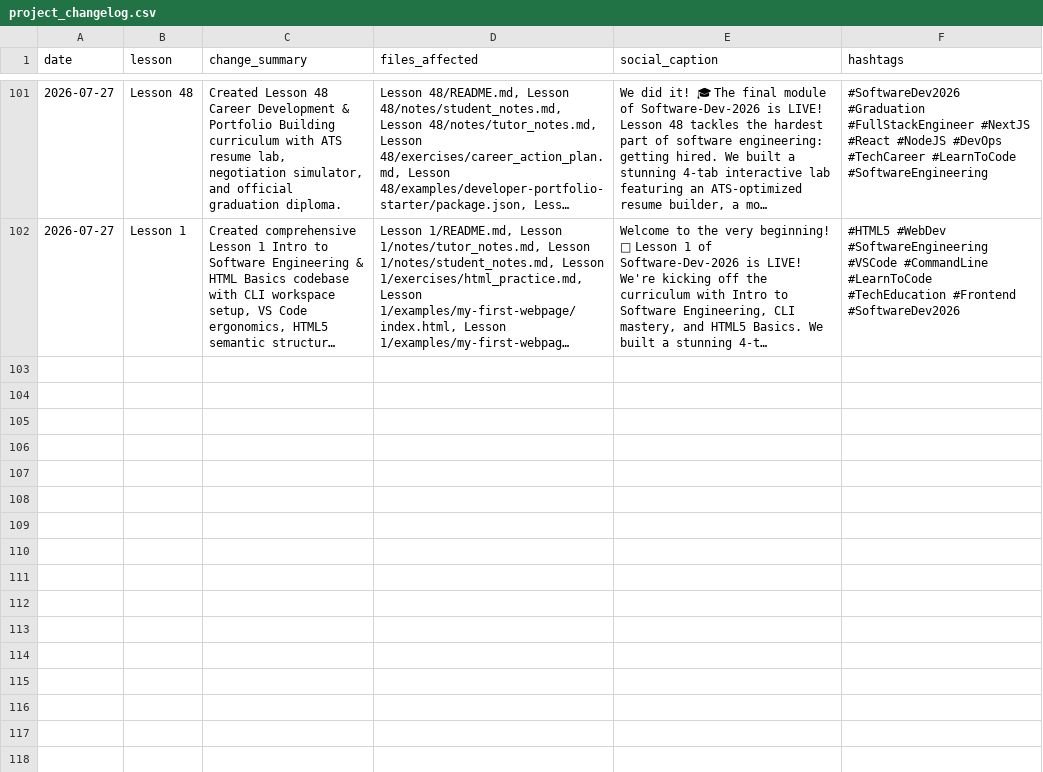
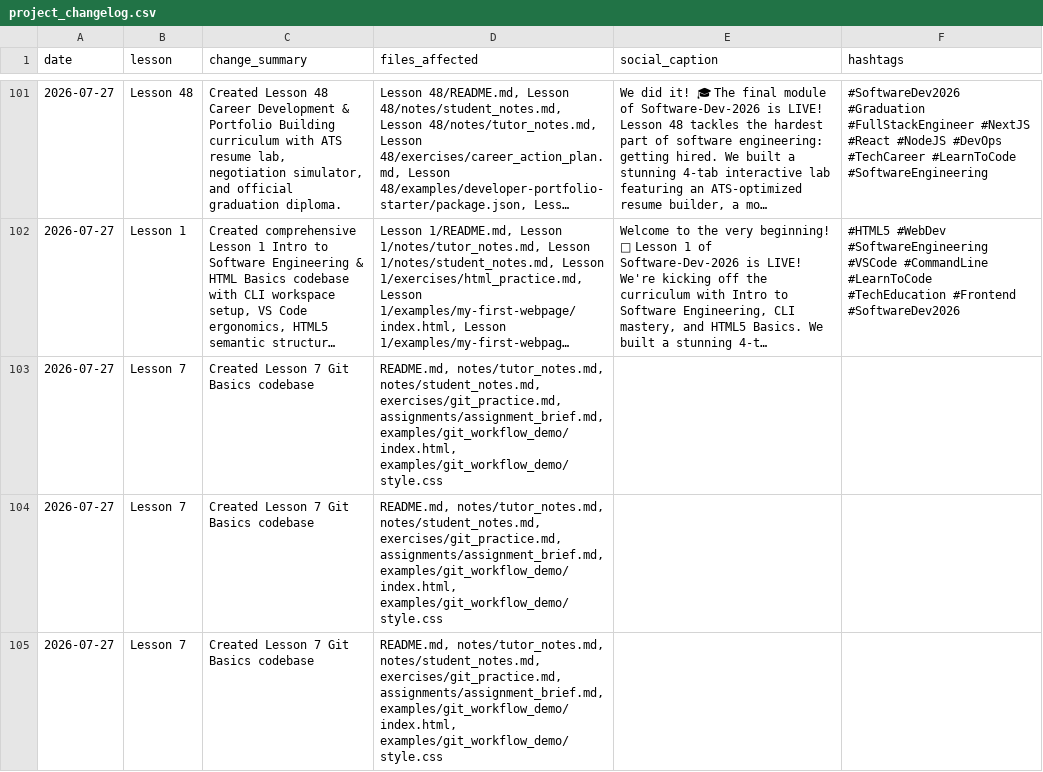
Before and after one commit to travis-wayne/Software-Dev-2026, a CSV file: docs/project_changelog.csv, drawn as a sheet; only a part is shown, gaps mark what is left out; long unchanged cells end in …; the diff covers the shown part only; the diff names each change by its address in the sheet, - before the commit and + after, or states it on an @@ line.

```diff
--- a/docs/project_changelog.csv
+++ b/docs/project_changelog.csv
+row 103: 2026-07-27 | Lesson 7 | Created Lesson 7 Git Basics codebase | README.md, notes/tutor_notes.md, notes/student_notes.md, exercises/git_practice.md, assignments/assignment_brief.md, examples/git_workflow_demo/index.html, examples/git_workflow_demo/style.css
+row 104: 2026-07-27 | Lesson 7 | Created Lesson 7 Git Basics codebase | README.md, notes/tutor_notes.md, notes/student_notes.md, exercises/git_practice.md, assignments/assignment_brief.md, examples/git_workflow_demo/index.html, examples/git_workflow_demo/style.css
+row 105: 2026-07-27 | Lesson 7 | Created Lesson 7 Git Basics codebase | README.md, notes/tutor_notes.md, notes/student_notes.md, exercises/git_practice.md, assignments/assignment_brief.md, examples/git_workflow_demo/index.html, examples/git_workflow_demo/style.css
```
Also changed, not shown: 2 added rows elsewhere in this file, 27 other files.
